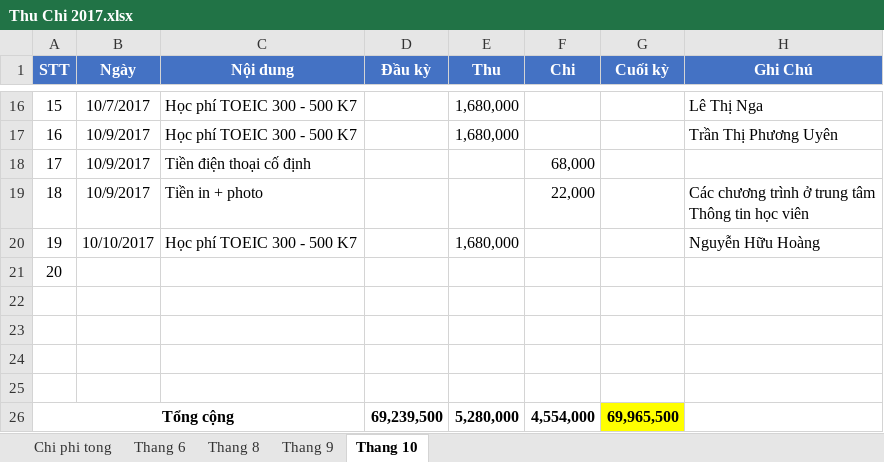
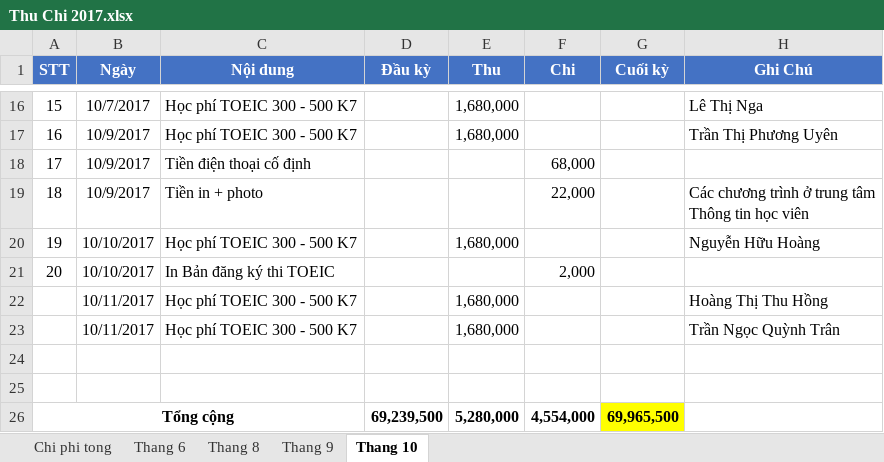
Before and after one commit to dhphong87/Success, an Excel workbook: Thu Chi 2017.xlsx, sheet Thang 10, drawn as a sheet; only a part is shown, gaps mark what is left out; values as stored, in another font and other column widths than the file's, no borders; the diff names each change by its address in the sheet, - before the commit and + after, or states it on an @@ line.

```diff
--- a/Thu Chi 2017.xlsx (sheet Thang 10)
+++ b/Thu Chi 2017.xlsx (sheet Thang 10)
-B21 (Ngày): (empty)
+B21 (Ngày): 10/10/2017
-C21 (Nội dung): (empty)
+C21 (Nội dung): In Bản đăng ký thi TOEIC
-F21 (Chi): (empty)
+F21 (Chi): 2,000
-row 22: (empty)
+row 22:  | 10/11/2017 | Học phí TOEIC 300 - 500 K7 |  | 1,680,000 |  |  | Hoàng Thị Thu Hồng
-row 23: (empty)
+row 23:  | 10/11/2017 | Học phí TOEIC 300 - 500 K7 |  | 1,680,000 |  |  | Trần Ngọc Quỳnh Trân
```
